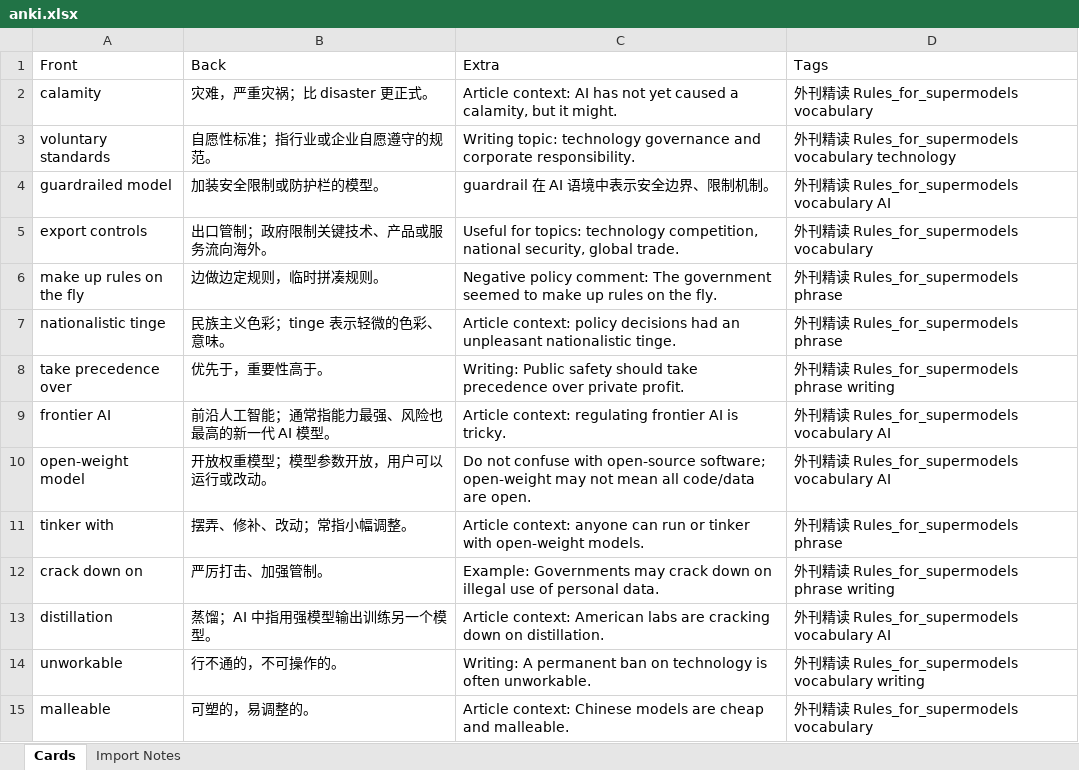
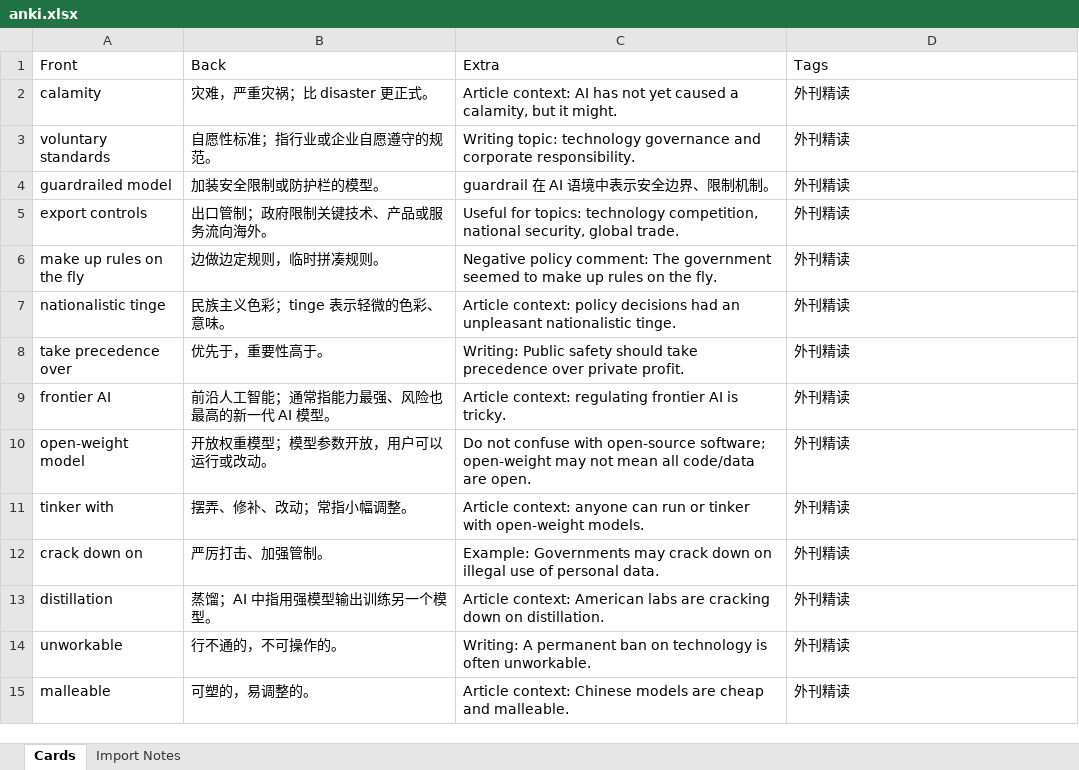
Before and after one commit to Player-ghq/obsidian, an Excel workbook: Codex/projects/考研英语外刊精读/articles/Rules for supermodels/anki/anki.xlsx, sheet Cards, drawn as a sheet; only a part is shown; values as stored, in another font and other column widths than the file's, no borders; the diff covers the shown part only; the diff names each change by its address in the sheet, - before the commit and + after, or states it on an @@ line.

```diff
--- a/Codex/projects/考研英语外刊精读/articles/Rules for supermodels/anki/anki.xlsx (sheet Cards)
+++ b/Codex/projects/考研英语外刊精读/articles/Rules for supermodels/anki/anki.xlsx (sheet Cards)
-D2 (Tags): 外刊精读 Rules_for_supermodels vocabulary
+D2 (Tags): 外刊精读
-D3 (Tags): 外刊精读 Rules_for_supermodels vocabulary technology
+D3 (Tags): 外刊精读
-D4 (Tags): 外刊精读 Rules_for_supermodels vocabulary AI
+D4 (Tags): 外刊精读
-D5 (Tags): 外刊精读 Rules_for_supermodels vocabulary
+D5 (Tags): 外刊精读
-D6:D7 (Tags): 外刊精读 Rules_for_supermodels phrase
+D6:D7 (Tags): 外刊精读
-D8 (Tags): 外刊精读 Rules_for_supermodels phrase writing
+D8 (Tags): 外刊精读
-D9:D10 (Tags): 外刊精读 Rules_for_supermodels vocabulary AI
+D9:D10 (Tags): 外刊精读
-D11 (Tags): 外刊精读 Rules_for_supermodels phrase
+D11 (Tags): 外刊精读
-D12 (Tags): 外刊精读 Rules_for_supermodels phrase writing
+D12 (Tags): 外刊精读
-D13 (Tags): 外刊精读 Rules_for_supermodels vocabulary AI
+D13 (Tags): 外刊精读
-D14 (Tags): 外刊精读 Rules_for_supermodels vocabulary writing
+D14 (Tags): 外刊精读
-D15 (Tags): 外刊精读 Rules_for_supermodels vocabulary
+D15 (Tags): 外刊精读
```
Also changed, not shown: 13 edited cells elsewhere in this sheet, Codex/projects/考研英语外刊精读/articles/The two Cambridges/anki/anki.xlsx, 15 other files.
